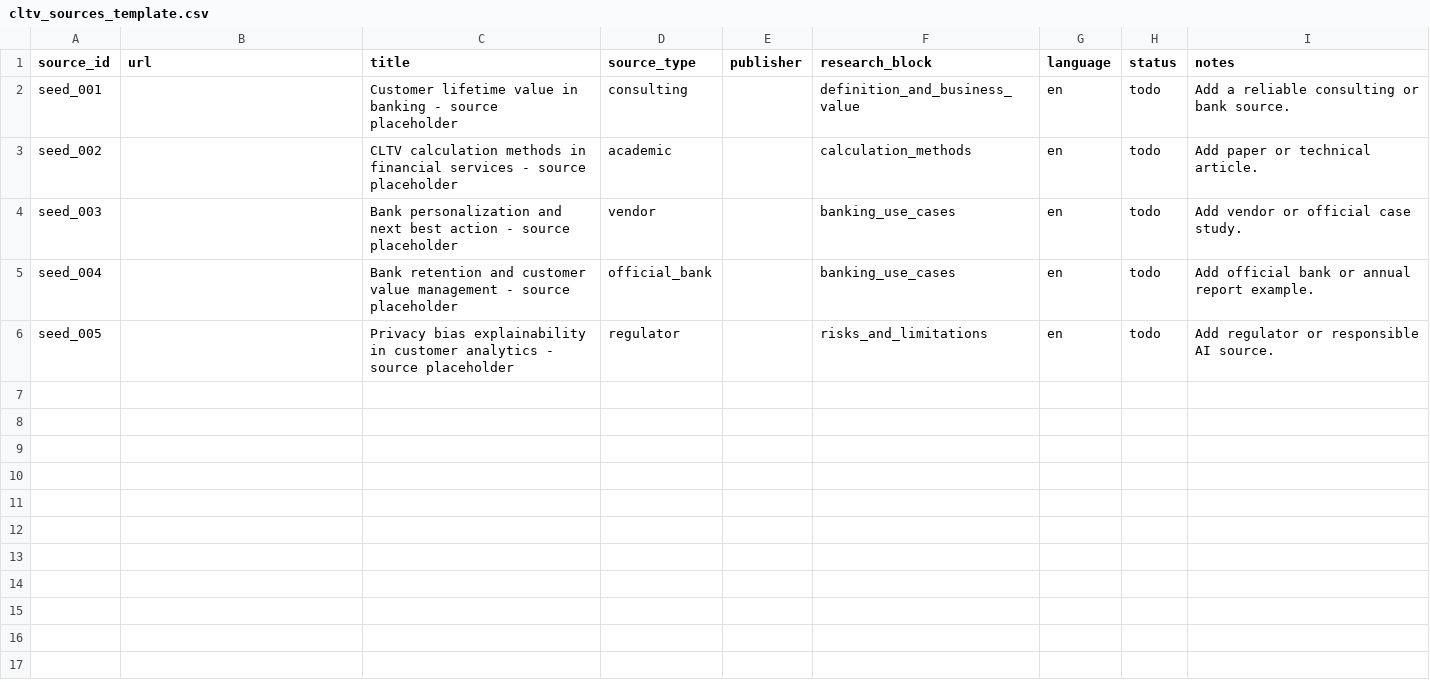
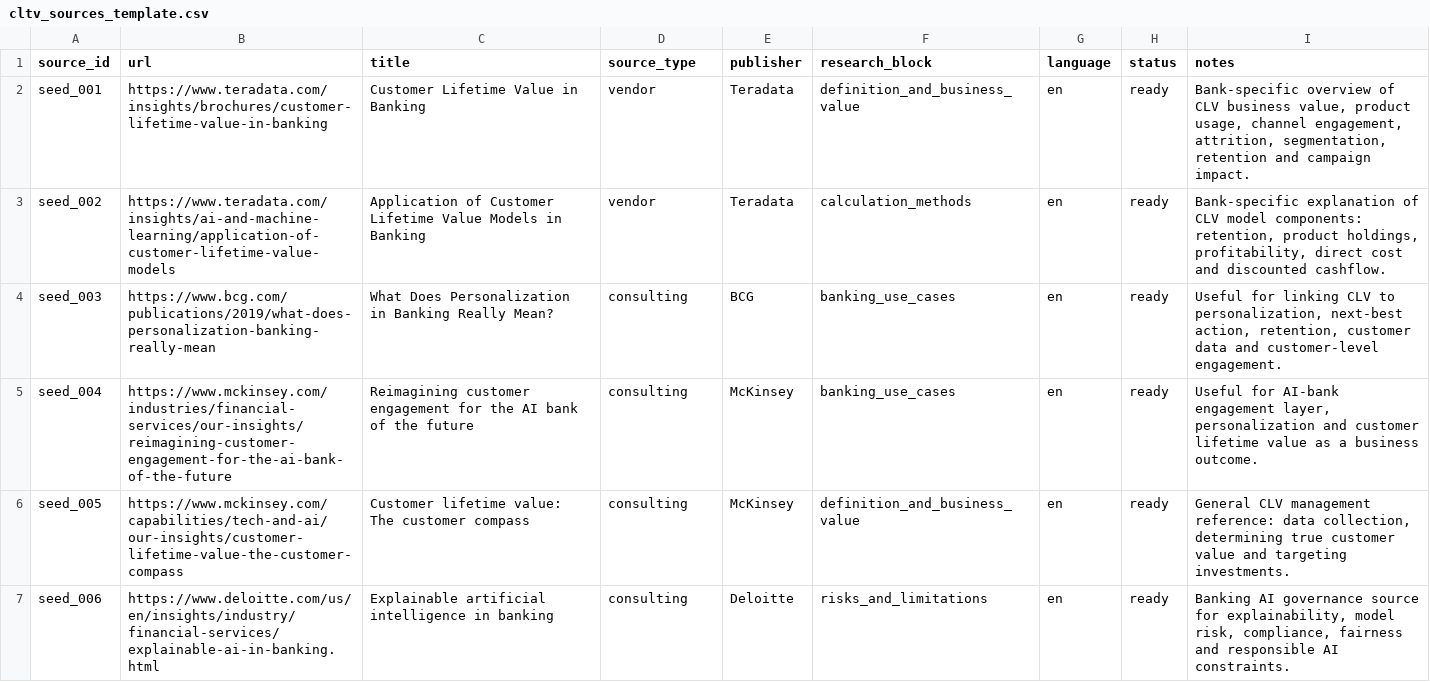
Before and after one commit to qu1nty9/Alfa-Bank-Online-Internship-for-HSE-Lyceum-Students, a CSV file: data/seed_sources/cltv_sources_template.csv, drawn as a sheet; only a part is shown; the diff covers the shown part only.

```diff
--- a/data/seed_sources/cltv_sources_template.csv
+++ b/data/seed_sources/cltv_sources_template.csv
@@ -1,6 +1,7 @@
 source_id,url,title,source_type,publisher,research_block,language,status,notes
-seed_001,,Customer lifetime value in banking - source placeholder,consulting,,definition_and_business_value,en,todo,Add a reliable consulting or bank source.
-seed_002,,CLTV calculation methods in financial services - source placeholder,academic,,calculation_methods,en,todo,Add paper or technical article.
-seed_003,,Bank personalization and next best action - source placeholder,vendor,,banking_use_cases,en,todo,Add vendor or official case study.
-seed_004,,Bank retention and customer value management - source placeholder,official_bank,,banking_use_cases,en,todo,Add official bank or annual report example.
-seed_005,,Privacy bias explainability in customer analytics - source placeholder,regulator,,risks_and_limitations,en,todo,Add regulator or responsible AI source.
+seed_001,https://www.teradata.com/insights/brochures/customer-lifetime-value-in-banking,Customer Lifetime Value in Banking,vendor,Teradata,definition_and_business_value,en,ready,"Bank-specific overview of CLV business value, product usage, channel engagement, attrition, segmentation, retention and campaign impact."
+seed_002,https://www.teradata.com/insights/ai-and-machine-learning/application-of-customer-lifetime-value-models,Application of Customer Lifetime Value Models in Banking,vendor,Teradata,calculation_methods,en,ready,"Bank-specific explanation of CLV model components: retention, product holdings, profitability, direct cost and discounted cashflow."
+seed_003,https://www.bcg.com/publications/2019/what-does-personalization-banking-really-mean,What Does Personalization in Banking Really Mean?,consulting,BCG,banking_use_cases,en,ready,"Useful for linking CLV to personalization, next-best action, retention, customer data and customer-level engagement."
+seed_004,https://www.mckinsey.com/industries/financial-services/our-insights/reimagining-customer-engagement-for-the-ai-bank-of-the-future,Reimagining customer engagement for the AI bank of the future,consulting,McKinsey,banking_use_cases,en,ready,"Useful for AI-bank engagement layer, personalization and customer lifetime value as a business outcome."
+seed_005,https://www.mckinsey.com/capabilities/tech-and-ai/our-insights/customer-lifetime-value-the-customer-compass,Customer lifetime value: The customer compass,consulting,McKinsey,definition_and_business_value,en,ready,"General CLV management reference: data collection, determining true customer value and targeting investments."
+seed_006,https://www.deloitte.com/us/en/insights/industry/financial-services/explainable-ai-in-banking.html,Explainable artificial intelligence in banking,consulting,Deloitte,risks_and_limitations,en,ready,"Banking AI governance source for explainability, model risk, compliance, fairness and responsible AI constraints."
```
Also changed, not shown: 6 added rows elsewhere in this file, 15 other files.
